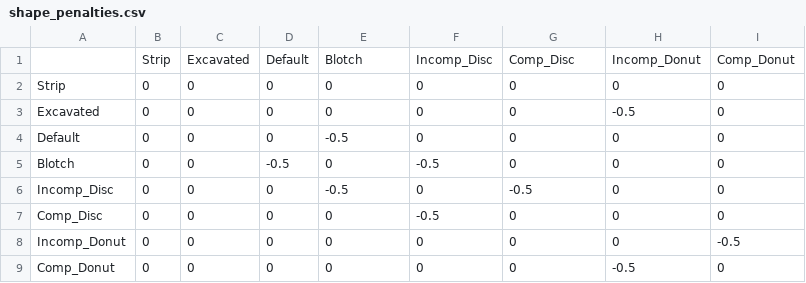
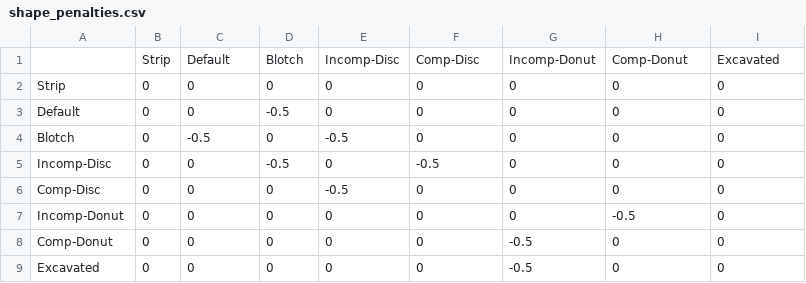
Before and after one commit to theunknowner/Thresholds, a CSV file: Thresholds/shape_penalties.csv, drawn as a sheet.

```diff
--- a/Thresholds/shape_penalties.csv
+++ b/Thresholds/shape_penalties.csv
@@ -1,9 +1,9 @@
-,Strip,Excavated,Default,Blotch,Incomp_Disc,Comp_Disc,Incomp_Donut,Comp_Donut
+,Strip,Default,Blotch,Incomp-Disc,Comp-Disc,Incomp-Donut,Comp-Donut,Excavated
 Strip,0,0,0,0,0,0,0,0
-Excavated,0,0,0,0,0,0,-0.5,0
-Default,0,0,0,-0.5,0,0,0,0
-Blotch,0,0,-0.5,0,-0.5,0,0,0
-Incomp_Disc,0,0,0,-0.5,0,-0.5,0,0
-Comp_Disc,0,0,0,0,-0.5,0,0,0
-Incomp_Donut,0,0,0,0,0,0,0,-0.5
-Comp_Donut,0,0,0,0,0,0,-0.5,0
+Default,0,0,-0.5,0,0,0,0,0
+Blotch,0,-0.5,0,-0.5,0,0,0,0
+Incomp-Disc,0,0,-0.5,0,-0.5,0,0,0
+Comp-Disc,0,0,0,-0.5,0,0,0,0
+Incomp-Donut,0,0,0,0,0,0,-0.5,0
+Comp-Donut,0,0,0,0,0,-0.5,0,0
+Excavated,0,0,0,0,0,-0.5,0,0
```
Also changed, not shown: Thresholds/shape_shifting_rules.csv, 1 other file.
